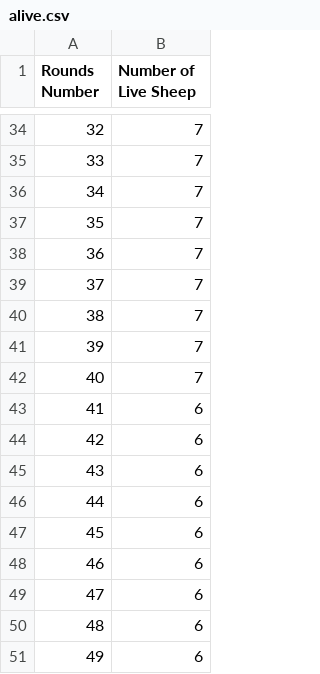
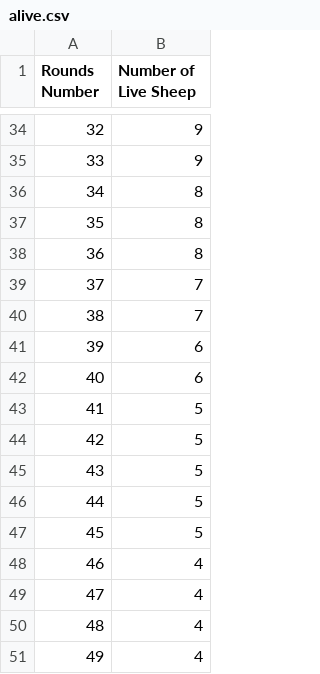
Before and after one commit to vitaliishulhan/wolf_sheep_simulation, a CSV file: alive.csv, drawn as a sheet; only a part is shown, gaps mark what is left out; the diff covers the shown part only.

Commit message:
module created; some changes in the test; in simulation.py getter and setter for sheep added

```diff
--- a/alive.csv
+++ b/alive.csv
@@ -34,18 +34,18 @@ Rounds Number,Number of Live Sheep
-32,7
-33,7
-34,7
-35,7
-36,7
+32,9
+33,9
+34,8
+35,8
+36,8
 37,7
 38,7
-39,7
-40,7
-41,6
-42,6
-43,6
-44,6
-45,6
-46,6
-47,6
-48,6
-49,6
+39,6
+40,6
+41,5
+42,5
+43,5
+44,5
+45,5
+46,4
+47,4
+48,4
+49,4
```
Also changed, not shown: 25 edited cells elsewhere in this file, 32 other files.
